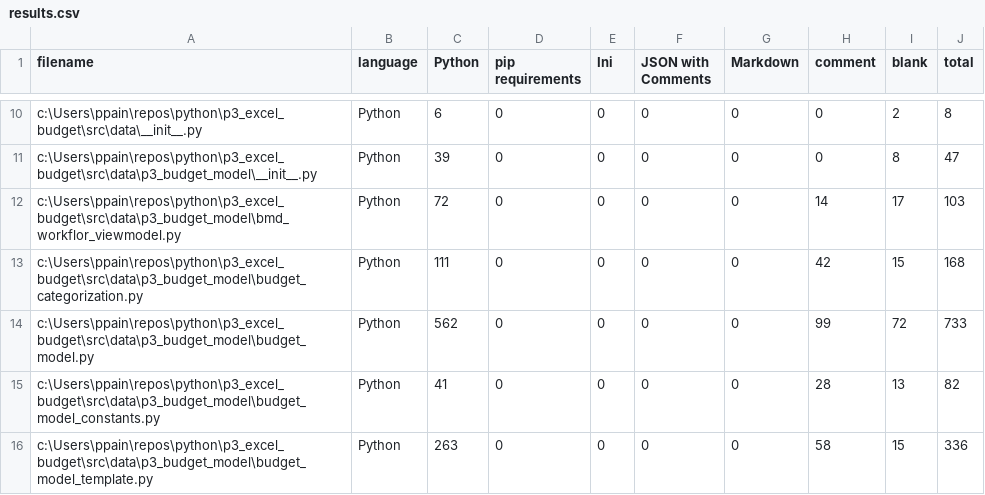
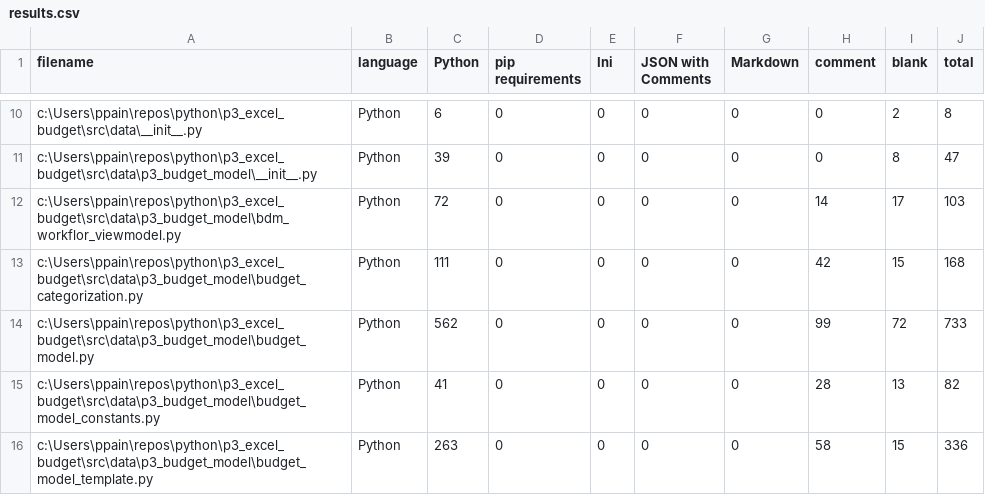
Before and after one commit to ppainterpython/p3_budman, a CSV file: .VSCodeCounter/2025-05-01_14-37-35/results.csv, drawn as a sheet; only a part is shown, gaps mark what is left out.

```diff
--- a/.VSCodeCounter/2025-05-01_14-37-35/results.csv
+++ b/.VSCodeCounter/2025-05-01_14-37-35/results.csv
@@ -11,3 +11,3 @@
 "c:\Users\ppain\repos\python\p3_excel_budget\src\data\p3_budget_model\__init__.py", "Python", 39, 0, 0, 0, 0, 0, 8, 47
-"c:\Users\ppain\repos\python\p3_excel_budget\src\data\p3_budget_model\bmd_workflor_viewmodel.py", "Python", 72, 0, 0, 0, 0, 14, 17, 103
+"c:\Users\ppain\repos\python\p3_excel_budget\src\data\p3_budget_model\bdm_workflor_viewmodel.py", "Python", 72, 0, 0, 0, 0, 14, 17, 103
 "c:\Users\ppain\repos\python\p3_excel_budget\src\data\p3_budget_model\budget_categorization.py", "Python", 111, 0, 0, 0, 0, 42, 15, 168
```
Also changed, not shown: 12 other files.
